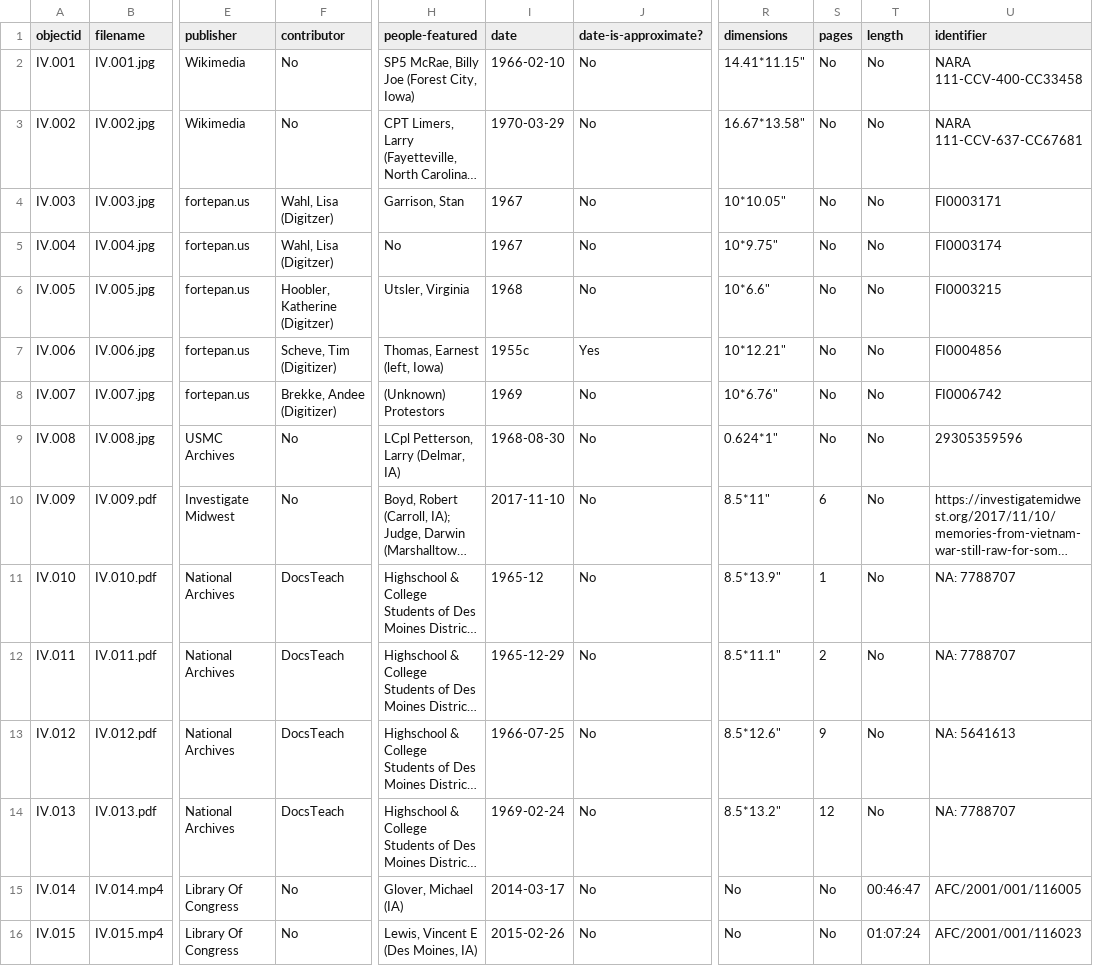
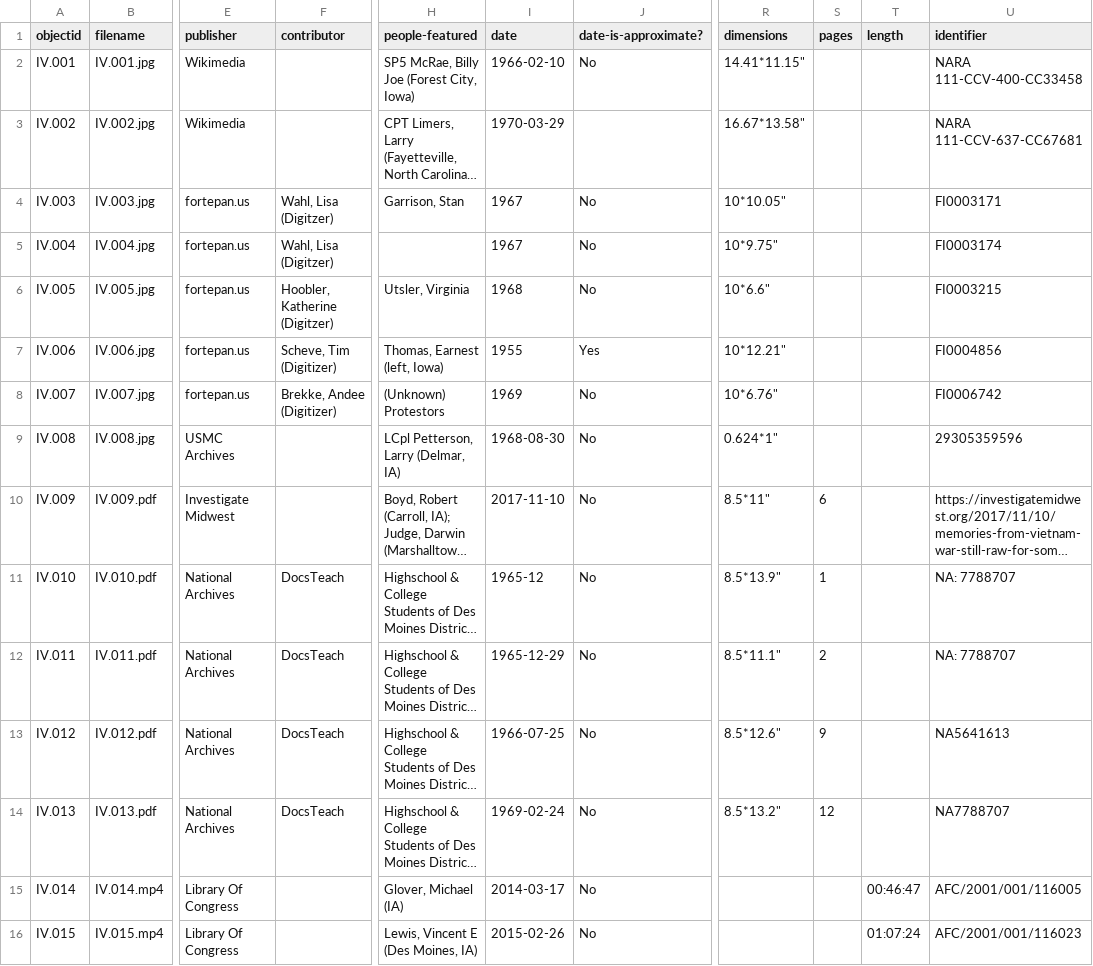
Before and after one commit to OMLuhring/Iowa-Vietnam, a CSV file: _data/ivf.csv, drawn as a sheet; only a part is shown, gaps mark what is left out; long unchanged cells end in …; the diff names each change by its address in the sheet, - before the commit and + after, or states it on an @@ line.

Commit message:
Update ivf.csv

```diff
--- a/_data/ivf.csv
+++ b/_data/ivf.csv
-F2:F3 (contributor): No
+F2:F3 (contributor): (empty)
-S2:S9 (pages): No
+S2:S9 (pages): (empty)
-T2:T14 (length): No
+T2:T14 (length): (empty)
-J3 (date-is-approximate?): No
+J3 (date-is-approximate?): (empty)
-H5 (people-featured): No
+H5 (people-featured): (empty)
-I7 (date): 1955c
+I7 (date): 1955
-F9:F10 (contributor): No
+F9:F10 (contributor): (empty)
-U13 (identifier): NA: 5641613
+U13 (identifier): NA5641613
-U14 (identifier): NA: 7788707
+U14 (identifier): NA7788707
-F15:F16 (contributor): No
+F15:F16 (contributor): (empty)
-R15:R16 (dimensions): No
+R15:R16 (dimensions): (empty)
-S15:S16 (pages): No
+S15:S16 (pages): (empty)
```
